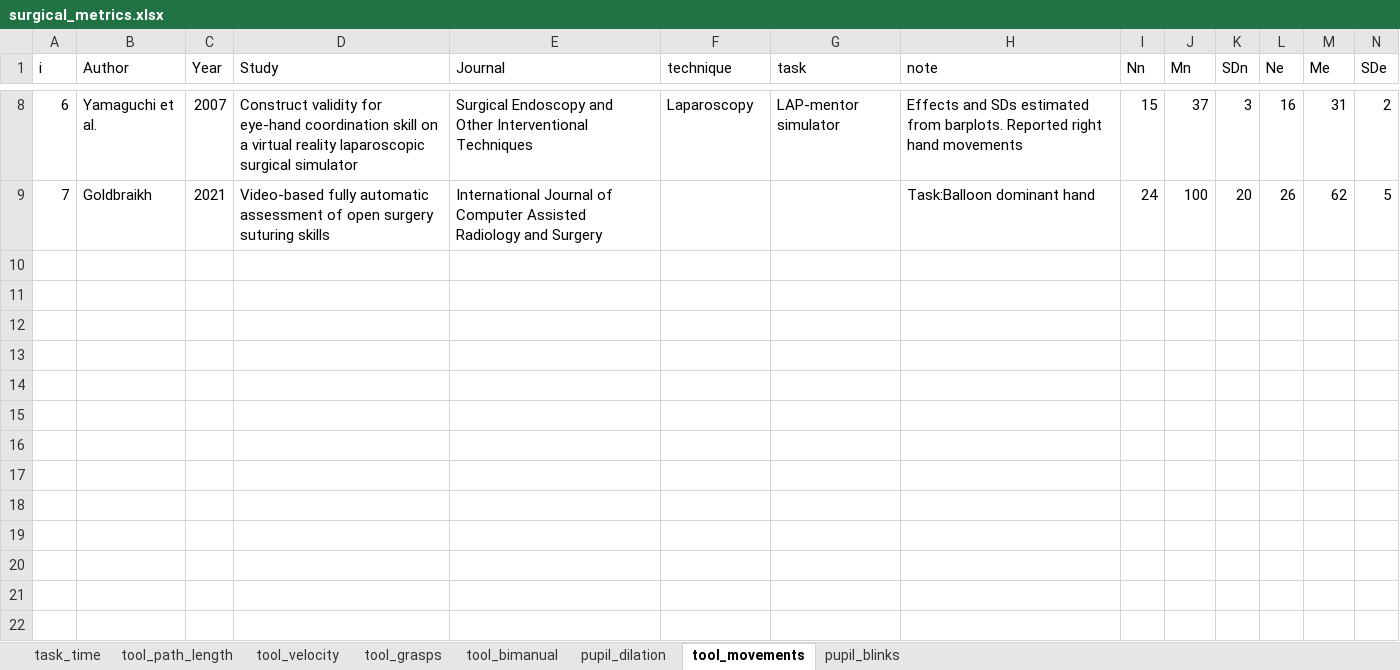
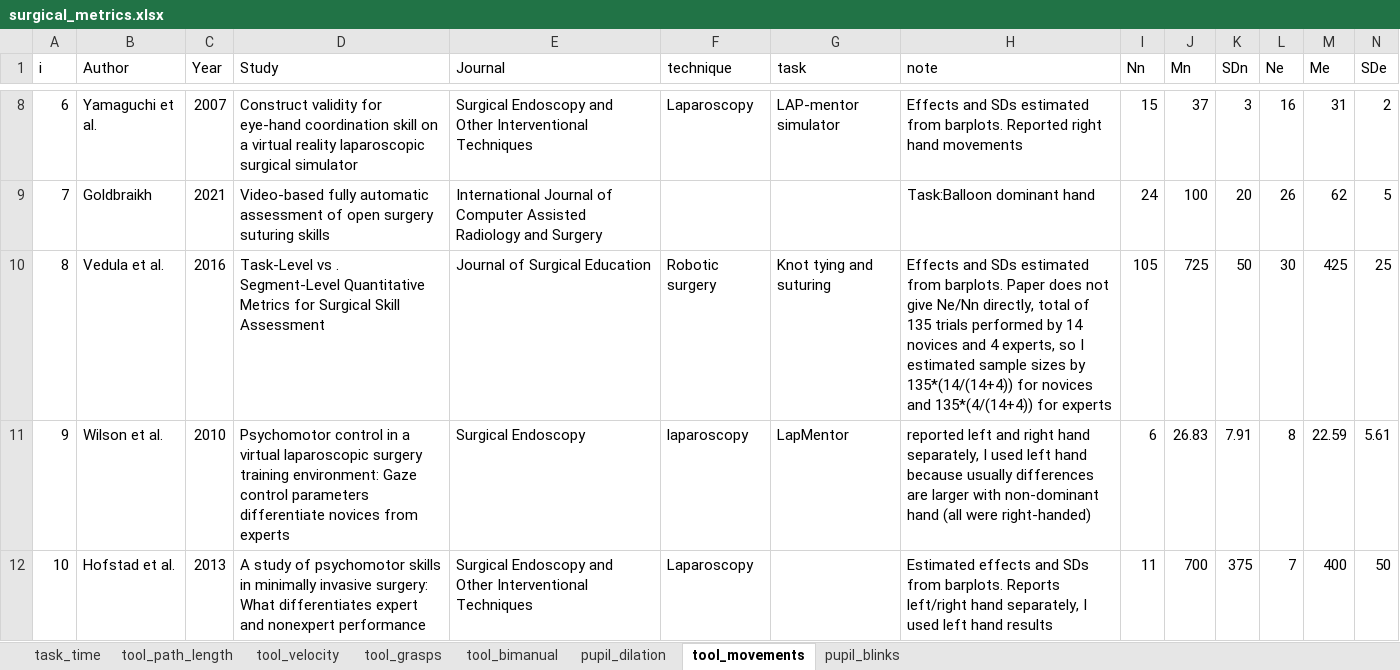
Before and after one commit to jpkos/surg-meta, an Excel workbook: data/surgical_metrics.xlsx, sheet tool_movements, drawn as a sheet; only a part is shown, gaps mark what is left out; values as stored, in another font and other column widths than the file's, no borders; rows hold the shown columns only; the diff names each change by its address in the sheet, - before the commit and + after, or states it on an @@ line.

Commit message:
Added tool path length analysis

```diff
--- a/data/surgical_metrics.xlsx (sheet tool_movements)
+++ b/data/surgical_metrics.xlsx (sheet tool_movements)
+row 10: 8 | Vedula et al. | 2016 | Task-Level vs . Segment-Level Quantitative Metrics for Surgical Skill Assessment | Journal of Surgical Education | Robotic surgery | Knot tying and suturing | Effects and SDs estimated from barplots. Paper does not give Ne/Nn directly, total of 135 trials performed by 14 novices and 4 experts, so I estimated sample sizes by 135*(14/(14+4)) for novices and 135*(4/(14+4)) for experts | 105 | 725 | 50 | 30 | 425 | 25
+row 11: 9 | Wilson et al. | 2010 | Psychomotor control in a virtual laparoscopic surgery training environment: Gaze control parameters differentiate novices from experts | Surgical Endoscopy | laparoscopy | LapMentor | reported left and right hand separately, I used left hand because usually differences are larger with non-dominant hand (all were right-handed) | 6 | 26.83 | 7.91 | 8 | 22.59 | 5.61
+row 12: 10 | Hofstad et al. | 2013 | A study of psychomotor skills in minimally invasive surgery: What differentiates expert and nonexpert performance | Surgical Endoscopy and Other Interventional Techniques | Laparoscopy |  | Estimated effects and SDs from barplots. Reports left/right hand separately, I used left hand results | 11 | 700 | 375 | 7 | 400 | 50
```
Also changed, not shown: sheet tool_path_length, sheet task_time, 4 other files.
